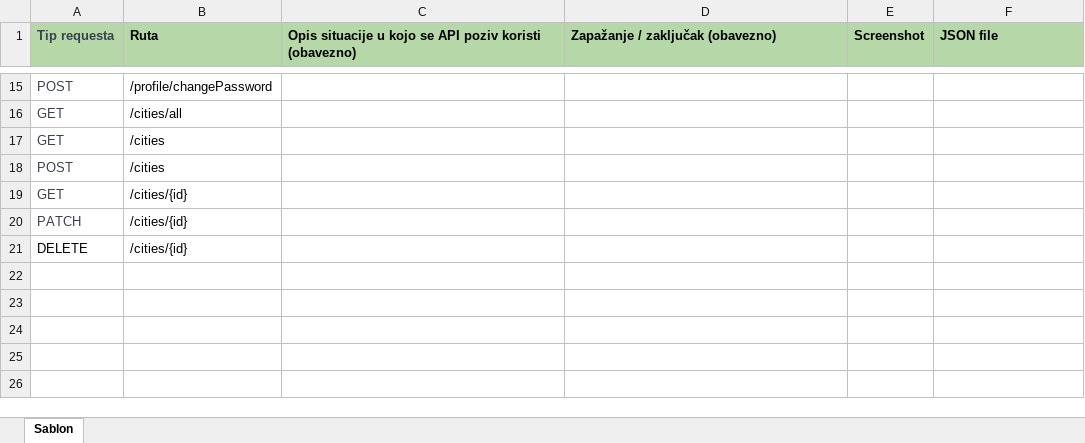
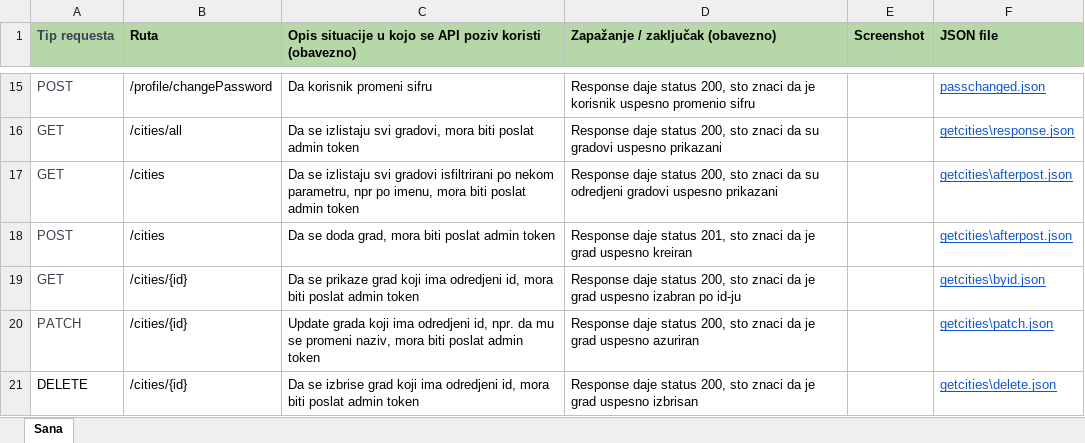
Before and after one commit to Sanalica270/Postman, an Excel workbook: Postman API Testing.xlsx, sheet Sana, drawn as a sheet; only a part is shown, gaps mark what is left out; values as stored, in another font and other column widths than the file's, no borders; charts and pictures not drawn; the diff covers the shown part only; the diff names each change by its address in the sheet, - before the commit and + after, or states it on an @@ line.

```diff
--- a/Postman API Testing.xlsx (sheet Sana)
+++ b/Postman API Testing.xlsx (sheet Sana)
-sheet tab: Sablon
+sheet tab: Sana
-C15: (empty)
+C15: Da korisnik promeni sifru
-D15 (Zapažanje / zaključak (obavezno)): (empty)
+D15 (Zapažanje / zaključak (obavezno)): Response daje status 200, sto znaci da je korisnik uspesno promenio sifru
-F15 (JSON file): (empty)
+F15 (JSON file): passchanged.json
-C16: (empty)
+C16: Da se izlistaju svi gradovi, mora biti poslat admin token
-D16 (Zapažanje / zaključak (obavezno)): (empty)
+D16 (Zapažanje / zaključak (obavezno)): Response daje status 200, sto znaci da su gradovi uspesno prikazani
-F16 (JSON file): (empty)
+F16 (JSON file): getcities\response.json
-C17: (empty)
+C17: Da se izlistaju svi gradovi isfiltrirani po nekom parametru, npr po imenu, mora biti poslat admin token
-D17 (Zapažanje / zaključak (obavezno)): (empty)
+D17 (Zapažanje / zaključak (obavezno)): Response daje status 200, sto znaci da su odredjeni gradovi uspesno prikazani
-F17:F18 (JSON file): (empty)
+F17:F18 (JSON file): getcities\afterpost.json
-C18: (empty)
+C18: Da se doda grad, mora biti poslat admin token
-D18 (Zapažanje / zaključak (obavezno)): (empty)
+D18 (Zapažanje / zaključak (obavezno)): Response daje status 201, sto znaci da je grad uspesno kreiran
-C19: (empty)
+C19: Da se prikaze grad koji ima odredjeni id, mora biti poslat admin token
-D19 (Zapažanje / zaključak (obavezno)): (empty)
+D19 (Zapažanje / zaključak (obavezno)): Response daje status 200, sto znaci da je grad uspesno izabran po id-ju
-F19 (JSON file): (empty)
+F19 (JSON file): getcities\byid.json
-C20: (empty)
+C20: Update grada koji ima odredjeni id, npr. da mu se promeni naziv, mora biti poslat admin token
-D20 (Zapažanje / zaključak (obavezno)): (empty)
+D20 (Zapažanje / zaključak (obavezno)): Response daje status 200, sto znaci da je grad uspesno azuriran
-F20 (JSON file): (empty)
+F20 (JSON file): getcities\patch.json
-C21: (empty)
+C21: Da se izbrise grad koji ima odredjeni id, mora biti poslat admin token
-D21 (Zapažanje / zaključak (obavezno)): (empty)
+D21 (Zapažanje / zaključak (obavezno)): Response daje status 200, sto znaci da je grad uspesno izbrisan
-F21 (JSON file): (empty)
+F21 (JSON file): getcities\delete.json
```
Also changed, not shown: 33 edited cells elsewhere in this sheet, charts or pictures, 1 other file.
